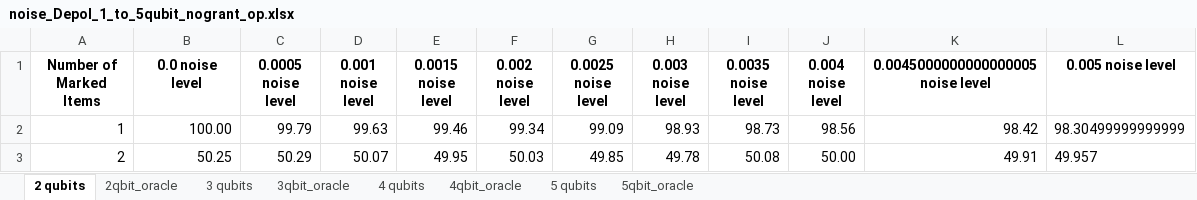
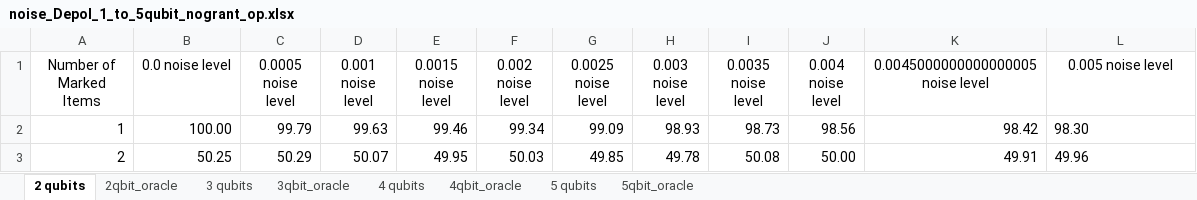
Before and after one commit to Alfredmalm/DA150X, an Excel workbook: noise_Depol_1_to_5qubit_nogrant_op.xlsx, sheet 2 qubits, drawn as a sheet; values as stored, in another font and other column widths than the file's, no borders; the diff names each change by its address in the sheet, - before the commit and + after, or states it on an @@ line.

```diff
--- a/noise_Depol_1_to_5qubit_nogrant_op.xlsx (sheet 2 qubits)
+++ b/noise_Depol_1_to_5qubit_nogrant_op.xlsx (sheet 2 qubits)
-A1:L1 bold: on
+A1:L1 bold: off
-L2 (0.005 noise level): 98.30499999999999
+L2 (0.005 noise level): 98.30
-L3 (0.005 noise level): 49.957
+L3 (0.005 noise level): 49.96
```
Also changed, not shown: sheet 5 qubits, sheet 5qbit_oracle, sheet 4 qubits, sheet 4qbit_oracle, sheet 3qbit_oracle, sheet 3 qubits, 1 more sheet, noise_Amp_1_to_5qubit_nogrant_pes.xlsx, 3 other files.
